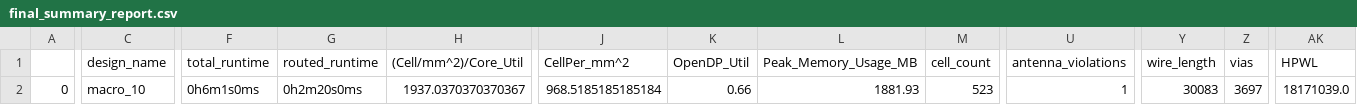
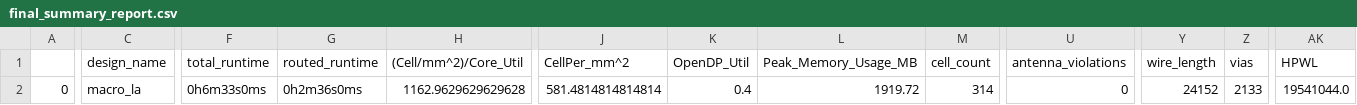
Before and after one commit to Janavind/All_macros, a CSV file: signoff/user_proj_example/final_summary_report.csv, drawn as a sheet; only a part is shown, gaps mark what is left out; the diff covers the shown part only; the diff names each change by its address in the sheet, - before the commit and + after, or states it on an @@ line.

Commit message:
modified:   def/macro_7.def 	modified:   def/user_project_wrapper.def 	modified:   gds/macro_7.gds 	modified:   gds/user_project_wrapper.gds 	modified:   lef/macro_7.lef 	modified:   lef/user_project_wrapper.lef 	modified:   mag/macro_7.mag 	modified:   mag/user_project_wrapper.mag 	modified:   maglef/macro_7.mag 	modified:   maglef/user_project_wrapper.mag 	modified:   openlane/user_proj_example/config.tcl 	modified:   openlane/user_proj_example/config_7.tcl 	modified:   openlane/user_project_wrapper/config.tcl 	modified:   openlane/user_project_wrapper/macro.cfg 	modified:   sdc/macro_7.sdc 	modified:   sdc/user_project_wrapper.sdc 	modified:   sdf/macro_7.sdf 	modified:   sdf/user_project_wrapper.sdf 	modified:   signoff/user_proj_example/final_summary_report.csv 	modified:   signoff/user_project_wrapper/final_summary_report.csv 	modified:   spef/macro_7.spef 	modified:   spef/user_project_wrapper.spef 	modified:   spi/lvs/macro_7.spice 	modified:   verilog/dv/macro_7/macro_7.c 	modified:   verilog/gl/macro_7.v 	modified:   verilog/includes/includes.gl.caravel_user_project 	modified:   verilog/includes/includes.rtl.caravel_user_project 	modified:   verilog/rtl/macro_7.v 	modified:   verilog/rtl/my_alu_xor.v 	modified:   verilog/rtl/properties.v 	modified:   verilog/rtl/uprj_netlists.v 	modified:   verilog/rtl/user_project_wrapper.v 	def/macro_four.def 	def/macro_la.def 	gds/macro_four.gds 	gds/macro_la.gds 	lef/macro_four.lef 	lef/macro_la.lef 	mag/macro_four.mag 	mag/macro_la.mag 	maglef/macro_four.mag 	maglef/macro_la.mag 	openlane/user_proj_example/config_la.tcl 	sdc/macro_four.sdc 	sdc/macro_la.sdc 	sdf/macro_four.sdf 	sdf/macro_la.sdf 	spef/macro_four.spef 	spef/macro_la.spef 	spi/lvs/macro_four.spice 	spi/lvs/macro_la.spice 	verilog/dv/macro_four/ 	verilog/dv/macro_la/ 	verilog/gl/macro_four.v 	verilog/gl/macro_la.v 	verilog/rtl/alu_xor_4.v 	verilog/rtl/macro_four.v 	verilog/rtl/macro_la.v

```diff
--- a/signoff/user_proj_example/final_summary_report.csv
+++ b/signoff/user_proj_example/final_summary_report.csv
-C2 (design_name): macro_10
+C2 (design_name): macro_la
-F2 (total_runtime): 0h6m1s0ms
+F2 (total_runtime): 0h6m33s0ms
-G2 (routed_runtime): 0h2m20s0ms
+G2 (routed_runtime): 0h2m36s0ms
-H2 ((Cell/mm^2)/Core_Util): 1937.0370370370367
+H2 ((Cell/mm^2)/Core_Util): 1162.9629629629628
-J2 (CellPer_mm^2): 968.5185185185184
+J2 (CellPer_mm^2): 581.4814814814814
-K2 (OpenDP_Util): 0.66
+K2 (OpenDP_Util): 0.4
-L2 (Peak_Memory_Usage_MB): 1881.93
+L2 (Peak_Memory_Usage_MB): 1919.72
-M2 (cell_count): 523
+M2 (cell_count): 314
-U2 (antenna_violations): 1
+U2 (antenna_violations): 0
-Y2 (wire_length): 30083
+Y2 (wire_length): 24152
-Z2 (vias): 3697
+Z2 (vias): 2133
-AK2 (HPWL): 18171039.0
+AK2 (HPWL): 19541044.0
```
Also changed, not shown: 21 edited cells elsewhere in this file, signoff/user_project_wrapper/final_summary_report.csv, 30 other files.
